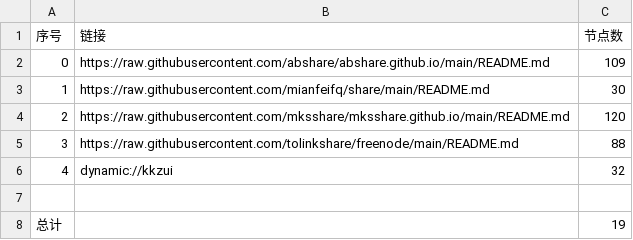
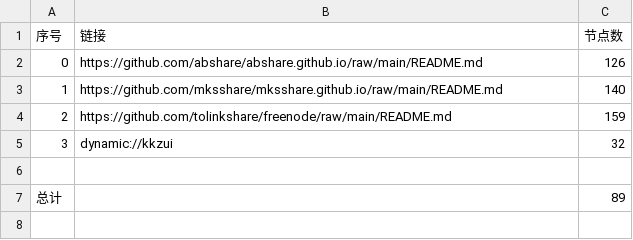
Before and after one commit to obscure1990/v2sub, a CSV file: list_result.csv, drawn as a sheet.

```diff
--- a/list_result.csv
+++ b/list_result.csv
@@ -1,8 +1,7 @@
 序号,链接,节点数
-0,https://raw.githubusercontent.com/abshare/abshare.github.io/main/README.md,109
-1,https://raw.githubusercontent.com/mianfeifq/share/main/README.md,30
-2,https://raw.githubusercontent.com/mksshare/mksshare.github.io/main/README.md,120
-3,https://raw.githubusercontent.com/tolinkshare/freenode/main/README.md,88
-4,dynamic://kkzui,32
+0,https://github.com/abshare/abshare.github.io/raw/main/README.md,126
+1,https://github.com/mksshare/mksshare.github.io/raw/main/README.md,140
+2,https://github.com/tolinkshare/freenode/raw/main/README.md,159
+3,dynamic://kkzui,32
 
-总计,,19
+总计,,89
```
Also changed, not shown: 21 other files.
